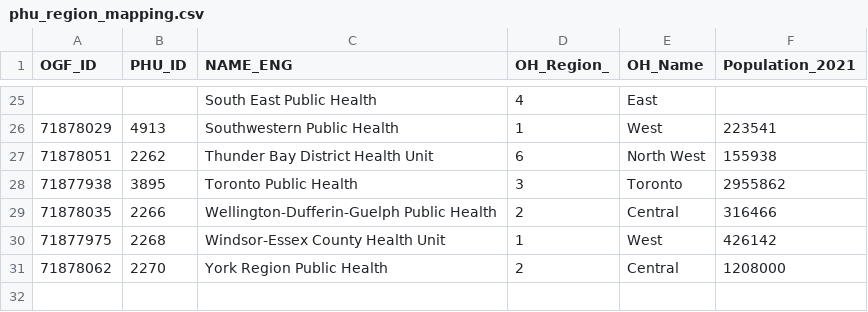
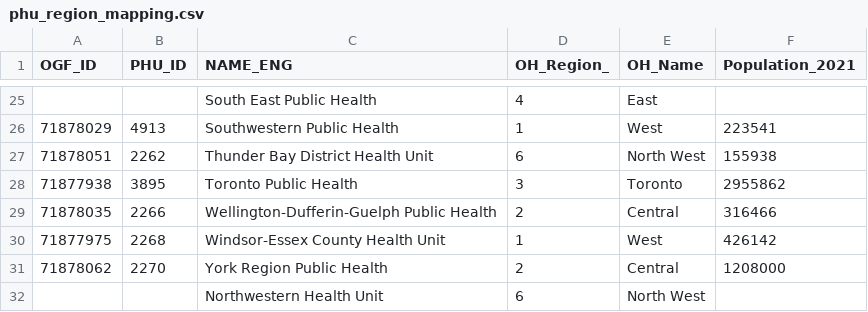
Before and after one commit to william-redman/hospitalization-forecast, a CSV file: auxiliary-data/phu_region_mapping.csv, drawn as a sheet; only a part is shown, gaps mark what is left out.

Commit message:
added auxiliary data

```diff
--- a/auxiliary-data/phu_region_mapping.csv
+++ b/auxiliary-data/phu_region_mapping.csv
@@ -31 +31,2 @@ OGF_ID,PHU_ID,NAME_ENG,OH_Region_,OH_Name,Population_2021
 71878062,2270,York Region Public Health,2,Central,1208000
+,,Northwestern Health Unit,6,North West,
```
